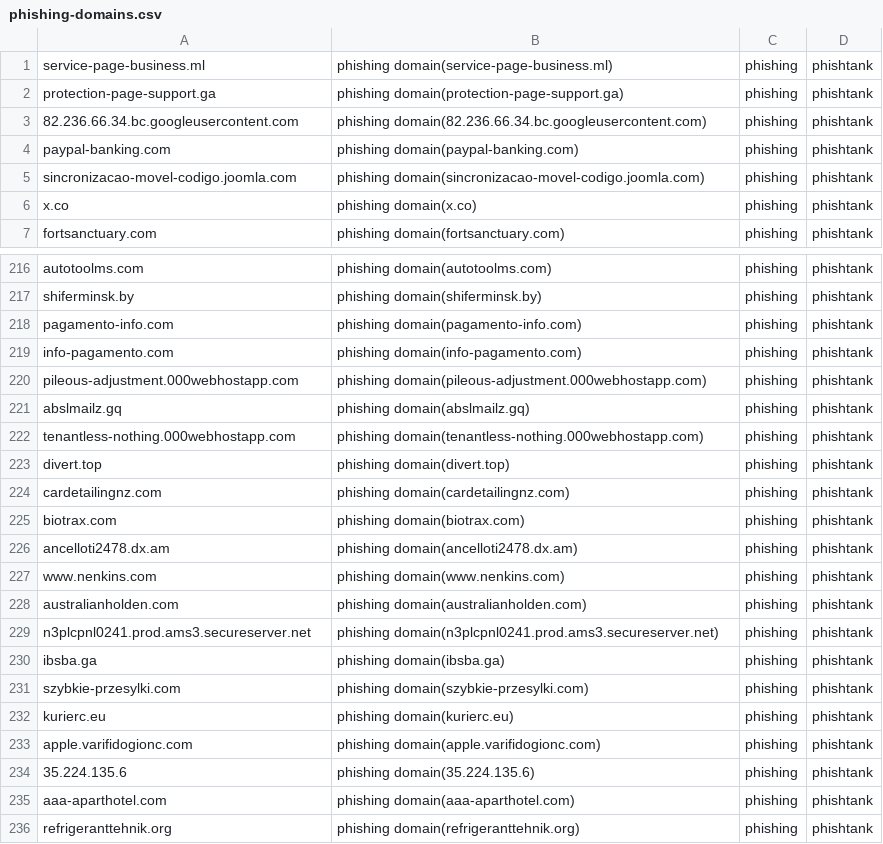
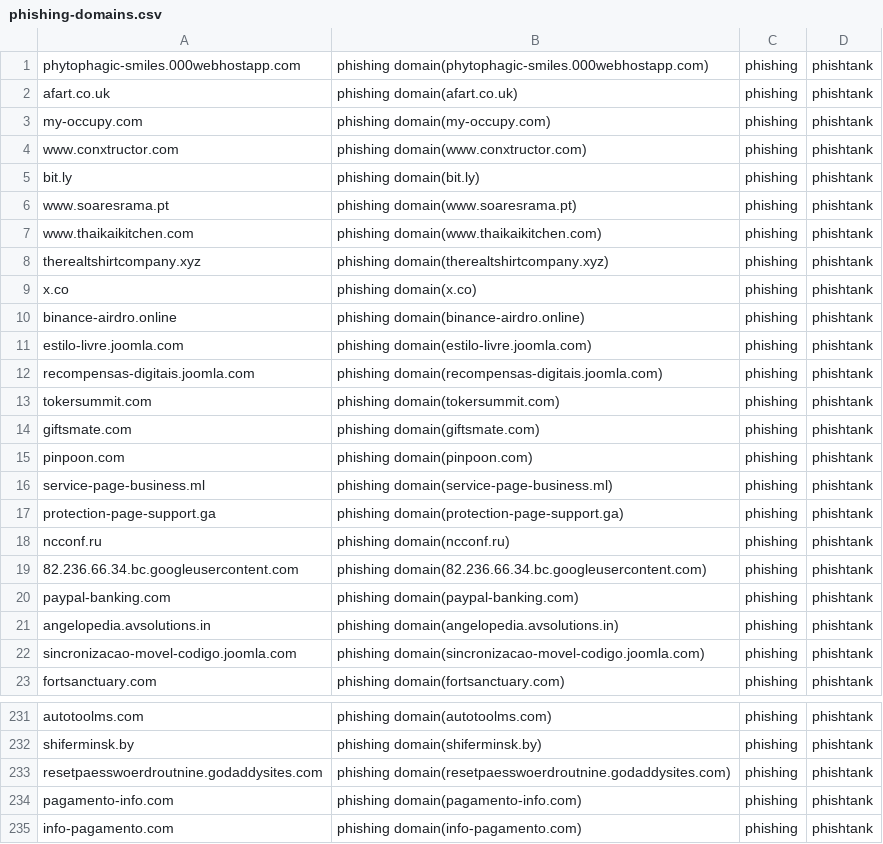
Before and after one commit to sinjukukawataro/20180511, a CSV file: phishing-domains.csv, drawn as a sheet; only a part is shown, gaps mark what is left out; the shorter side is filled out with more unchanged rows; the diff covers the shown part only.

Commit message:
update_20190821_080310

```diff
--- a/phishing-domains.csv
+++ b/phishing-domains.csv
@@ -1,7 +1,23 @@
+phytophagic-smiles.000webhostapp.com,phishing domain(phytophagic-smiles.000webhostapp.com),phishing,phishtank
+afart.co.uk,phishing domain(afart.co.uk),phishing,phishtank
+my-occupy.com,phishing domain(my-occupy.com),phishing,phishtank
+www.conxtructor.com,phishing domain(www.conxtructor.com),phishing,phishtank
+bit.ly,phishing domain(bit.ly),phishing,phishtank
+www.soaresrama.pt,phishing domain(www.soaresrama.pt),phishing,phishtank
+www.thaikaikitchen.com,phishing domain(www.thaikaikitchen.com),phishing,phishtank
+therealtshirtcompany.xyz,phishing domain(therealtshirtcompany.xyz),phishing,phishtank
+x.co,phishing domain(x.co),phishing,phishtank
+binance-airdro.online,phishing domain(binance-airdro.online),phishing,phishtank
+estilo-livre.joomla.com,phishing domain(estilo-livre.joomla.com),phishing,phishtank
+recompensas-digitais.joomla.com,phishing domain(recompensas-digitais.joomla.com),phishing,phishtank
+tokersummit.com,phishing domain(tokersummit.com),phishing,phishtank
+giftsmate.com,phishing domain(giftsmate.com),phishing,phishtank
+pinpoon.com,phishing domain(pinpoon.com),phishing,phishtank
 service-page-business.ml,phishing domain(service-page-business.ml),phishing,phishtank
 protection-page-support.ga,phishing domain(protection-page-support.ga),phishing,phishtank
+ncconf.ru,phishing domain(ncconf.ru),phishing,phishtank
 82.236.66.34.bc.googleusercontent.com,phishing domain(82.236.66.34.bc.googleusercontent.com),phishing,phishtank
 paypal-banking.com,phishing domain(paypal-banking.com),phishing,phishtank
+angelopedia.avsolutions.in,phishing domain(angelopedia.avsolutions.in),phishing,phishtank
 sincronizacao-movel-codigo.joomla.com,phishing domain(sincronizacao-movel-codigo.joomla.com),phishing,phishtank
-x.co,phishing domain(x.co),phishing,phishtank
 fortsanctuary.com,phishing domain(fortsanctuary.com),phishing,phishtank
@@ -217,2 +232,3 @@ autotoolms.com,phishing domain(autotoolms.com),phishing,phishtank
 shiferminsk.by,phishing domain(shiferminsk.by),phishing,phishtank
+resetpaesswoerdroutnine.godaddysites.com,phishing domain(resetpaesswoerdroutnine.godaddysites.com),phishing,phishtank
 pagamento-info.com,phishing domain(pagamento-info.com),phishing,phishtank
```
Also changed, not shown: 4 added rows, 10 removed rows and 2 moved rows elsewhere in this file.
